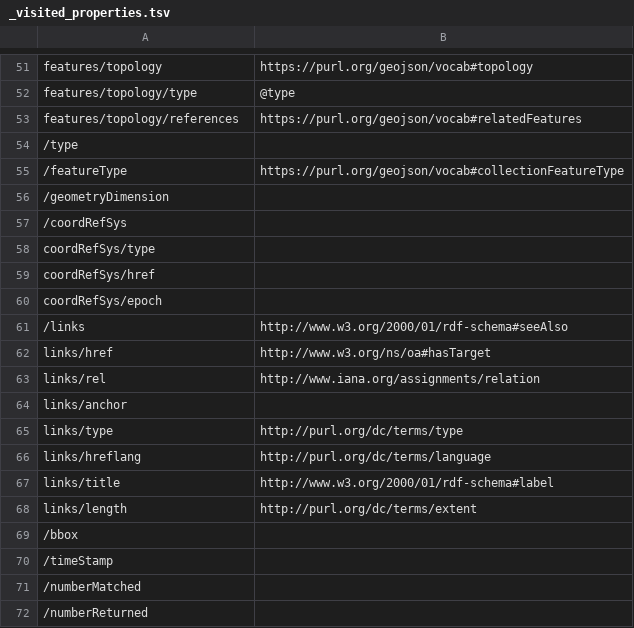
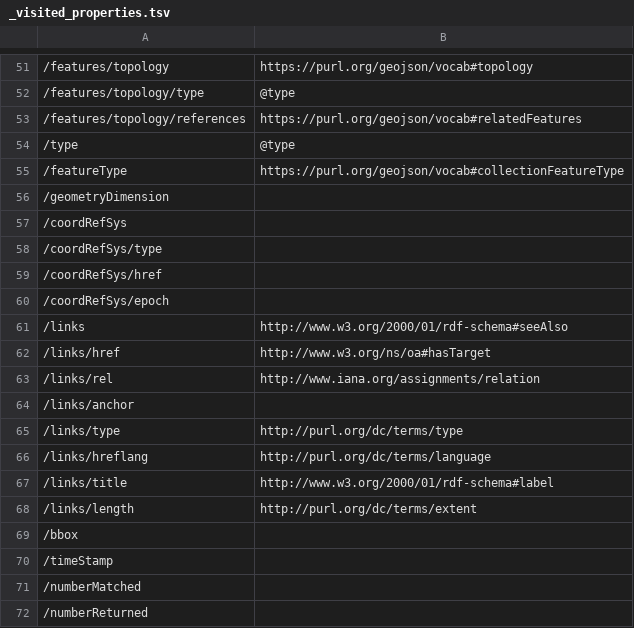
Before and after one commit to ogcincubator/topo-feature, a TSV file: build/annotated/geo/topo/features/topo-feature-collection/_visited_properties.tsv, drawn as a sheet; only a part is shown, gaps mark what is left out; the diff covers the shown part only; the diff names each change by its address in the sheet, - before the commit and + after, or states it on an @@ line.

```diff
--- a/build/annotated/geo/topo/features/topo-feature-collection/_visited_properties.tsv
+++ b/build/annotated/geo/topo/features/topo-feature-collection/_visited_properties.tsv
-A51: features/topology
+A51: /features/topology
-A52: features/topology/type
+A52: /features/topology/type
-A53: features/topology/references
+A53: /features/topology/references
-B54: (empty)
+B54: @type
-A58: coordRefSys/type
+A58: /coordRefSys/type
-A59: coordRefSys/href
+A59: /coordRefSys/href
-A60: coordRefSys/epoch
+A60: /coordRefSys/epoch
-A62: links/href
+A62: /links/href
-A63: links/rel
+A63: /links/rel
-A64: links/anchor
+A64: /links/anchor
-A65: links/type
+A65: /links/type
-A66: links/hreflang
+A66: /links/hreflang
-A67: links/title
+A67: /links/title
-A68: links/length
+A68: /links/length
```
Also changed, not shown: 11 added rows, 11 removed rows and 38 edited cells elsewhere in this file, build/annotated/geo/topo/features/topo-arc/_visited_properties.tsv, build/annotated/geo/topo/features/topo-feature/_visited_properties.tsv, 50 other files.
